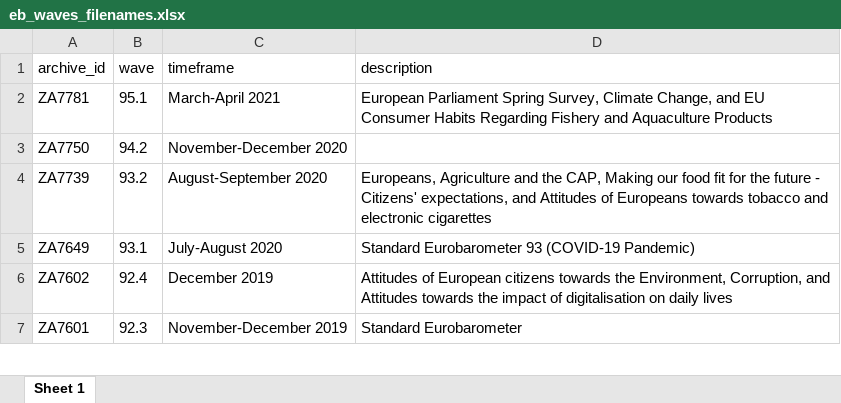
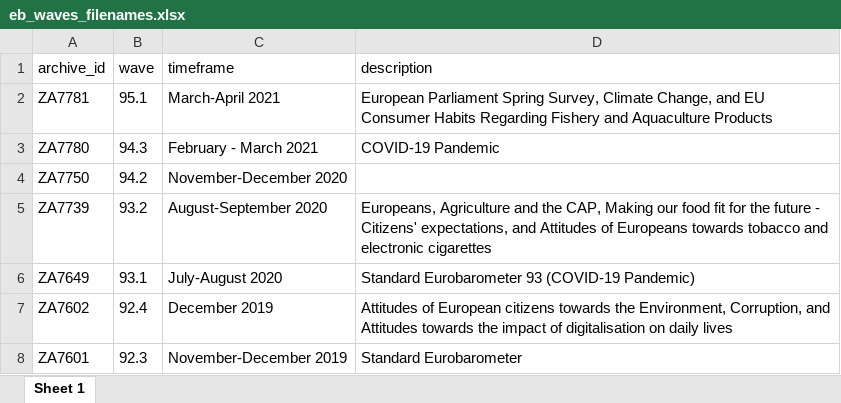
Before and after one commit to mkolczynska/harmonization-toolbox, an Excel workbook: survey-metadata/eb_waves_filenames.xlsx, sheet Sheet 1, drawn as a sheet; only a part is shown; values as stored, in another font and other column widths than the file's, no borders; the diff names each change by its address in the sheet, - before the commit and + after, or states it on an @@ line.

Commit message:
updates survey metadata with EB/94.3 (Feb-Mar 2021)

```diff
--- a/survey-metadata/eb_waves_filenames.xlsx (sheet Sheet 1)
+++ b/survey-metadata/eb_waves_filenames.xlsx (sheet Sheet 1)
+row 3: ZA7780 | 94.3 | February - March 2021 | COVID-19 Pandemic
```
Also changed, not shown: 4 other files.
